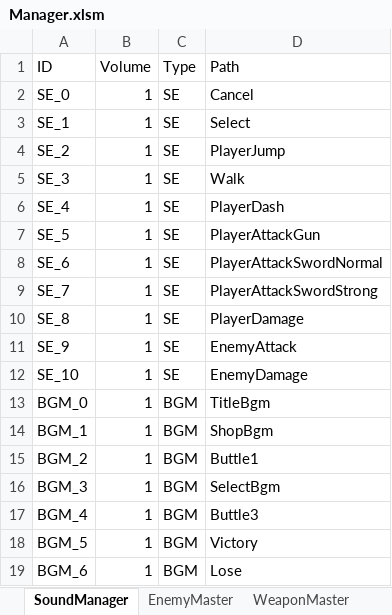
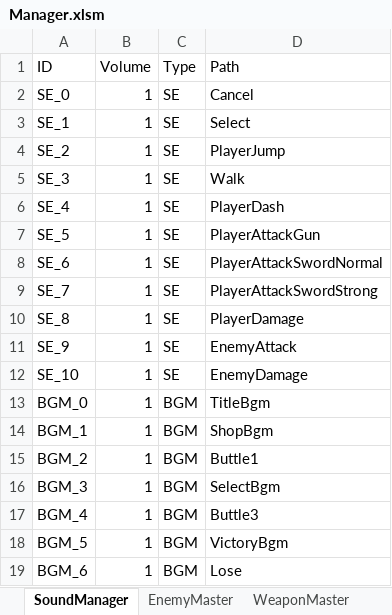
Before and after one commit to itasi29/FarmDefense, an Excel workbook: FarmDefense/Assets/Resources/Csv/Manager.xlsm, sheet SoundManager, drawn as a sheet; values as stored, in another font and other column widths than the file's, no borders; the diff names each change by its address in the sheet, - before the commit and + after, or states it on an @@ line.

```diff
--- a/FarmDefense/Assets/Resources/Csv/Manager.xlsm (sheet SoundManager)
+++ b/FarmDefense/Assets/Resources/Csv/Manager.xlsm (sheet SoundManager)
-D18 (Path): Victory
+D18 (Path): VictoryBgm
```
Also changed, not shown: 17 other files.
